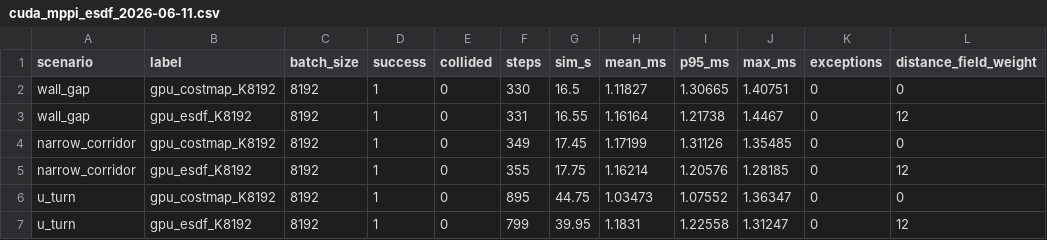
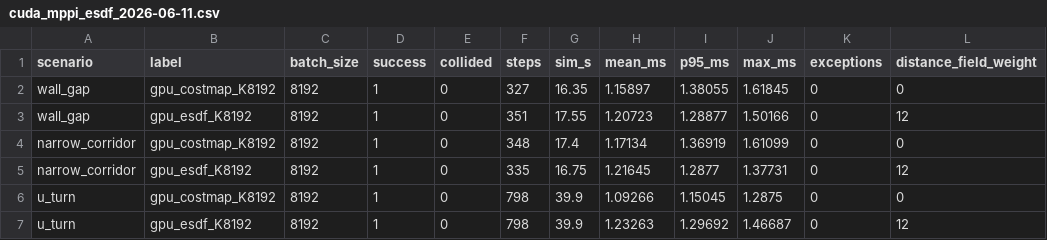
Before and after one commit to rsasaki0109/CudaRobotics, a CSV file: docs/results/cuda_mppi_esdf_2026-06-11.csv, drawn as a sheet; only a part is shown; the diff names each change by its address in the sheet, - before the commit and + after, or states it on an @@ line.

Commit message:
Add MPPI path-angle critic

```diff
--- a/docs/results/cuda_mppi_esdf_2026-06-11.csv
+++ b/docs/results/cuda_mppi_esdf_2026-06-11.csv
-F2 (steps): 330
+F2 (steps): 327
-G2 (sim_s): 16.5
+G2 (sim_s): 16.35
-H2 (mean_ms): 1.11827
+H2 (mean_ms): 1.15897
-I2 (p95_ms): 1.30665
+I2 (p95_ms): 1.38055
-J2 (max_ms): 1.40751
+J2 (max_ms): 1.61845
-F3 (steps): 331
+F3 (steps): 351
-G3 (sim_s): 16.55
+G3 (sim_s): 17.55
-H3 (mean_ms): 1.16164
+H3 (mean_ms): 1.20723
-I3 (p95_ms): 1.21738
+I3 (p95_ms): 1.28877
-J3 (max_ms): 1.4467
+J3 (max_ms): 1.50166
-F4 (steps): 349
+F4 (steps): 348
-G4 (sim_s): 17.45
+G4 (sim_s): 17.4
-H4 (mean_ms): 1.17199
+H4 (mean_ms): 1.17134
-I4 (p95_ms): 1.31126
+I4 (p95_ms): 1.36919
-J4 (max_ms): 1.35485
+J4 (max_ms): 1.61099
-F5 (steps): 355
+F5 (steps): 335
-G5 (sim_s): 17.75
+G5 (sim_s): 16.75
-H5 (mean_ms): 1.16214
+H5 (mean_ms): 1.21645
-I5 (p95_ms): 1.20576
+I5 (p95_ms): 1.2877
-J5 (max_ms): 1.28185
+J5 (max_ms): 1.37731
-F6 (steps): 895
+F6 (steps): 798
-G6 (sim_s): 44.75
+G6 (sim_s): 39.9
-H6 (mean_ms): 1.03473
+H6 (mean_ms): 1.09266
-I6 (p95_ms): 1.07552
+I6 (p95_ms): 1.15045
-J6 (max_ms): 1.36347
+J6 (max_ms): 1.2875
-F7 (steps): 799
+F7 (steps): 798
-G7 (sim_s): 39.95
+G7 (sim_s): 39.9
-H7 (mean_ms): 1.1831
+H7 (mean_ms): 1.23263
-I7 (p95_ms): 1.22558
+I7 (p95_ms): 1.29692
-J7 (max_ms): 1.31247
+J7 (max_ms): 1.46687
```
Also changed, not shown: 25 other files.
